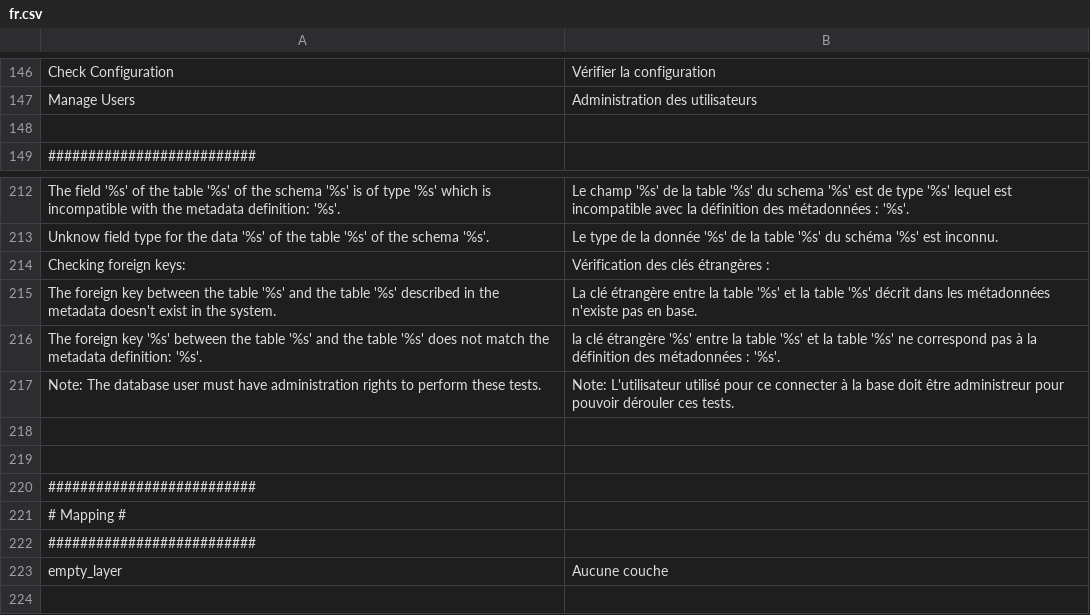
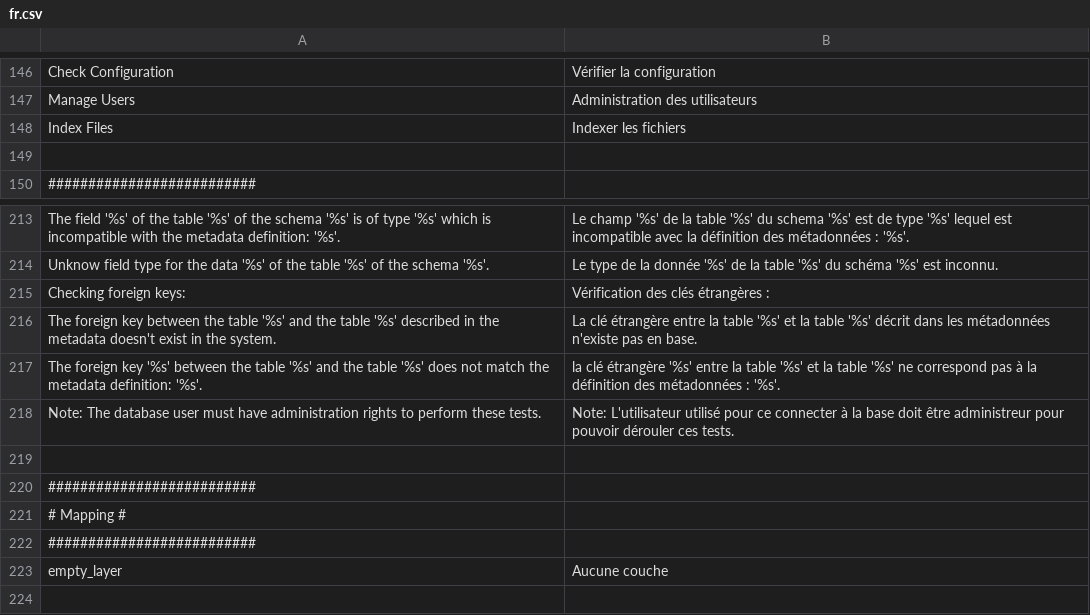
Before and after one commit to IGNF/ogam, a CSV file: website/htdocs/ogam/application/lang/fr.csv, drawn as a sheet; only a part is shown, gaps mark what is left out.

```diff
--- a/website/htdocs/ogam/application/lang/fr.csv
+++ b/website/htdocs/ogam/application/lang/fr.csv
@@ -147,2 +147,3 @@ Check Configuration;Vérifier la configuration
 Manage Users;Administration des utilisateurs
+Index Files;Indexer les fichiers
 
@@ -217,3 +218,2 @@ The foreign key '%s' between the table '%s' and the table '%s' does not match th
 Note: The database user must have administration rights to perform these tests.;Note: L'utilisateur utilisé pour ce connecter à la base doit être administreur pour pouvoir dérouler ces tests.
-
 
```
Also changed, not shown: website/htdocs/ogam/application/lang/en.csv, 6 other files.
